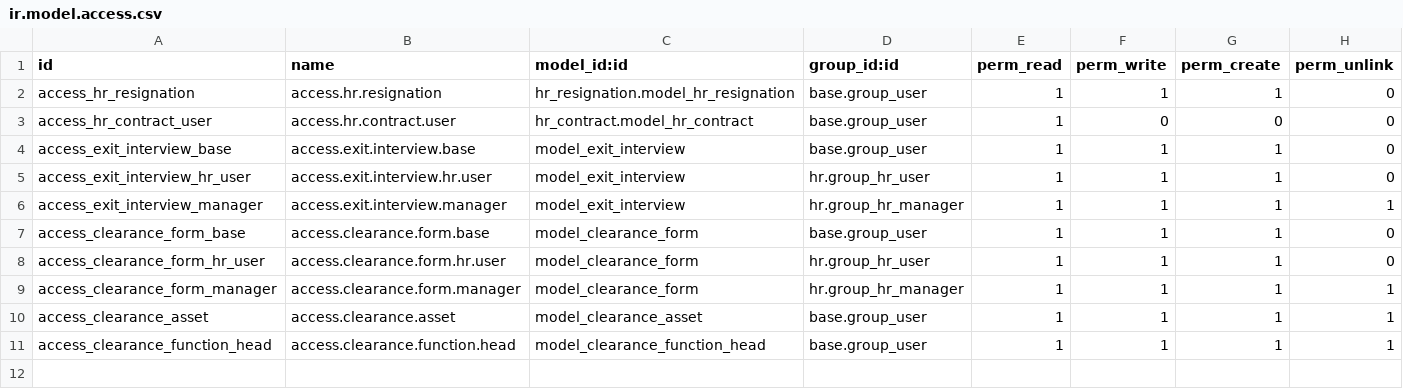
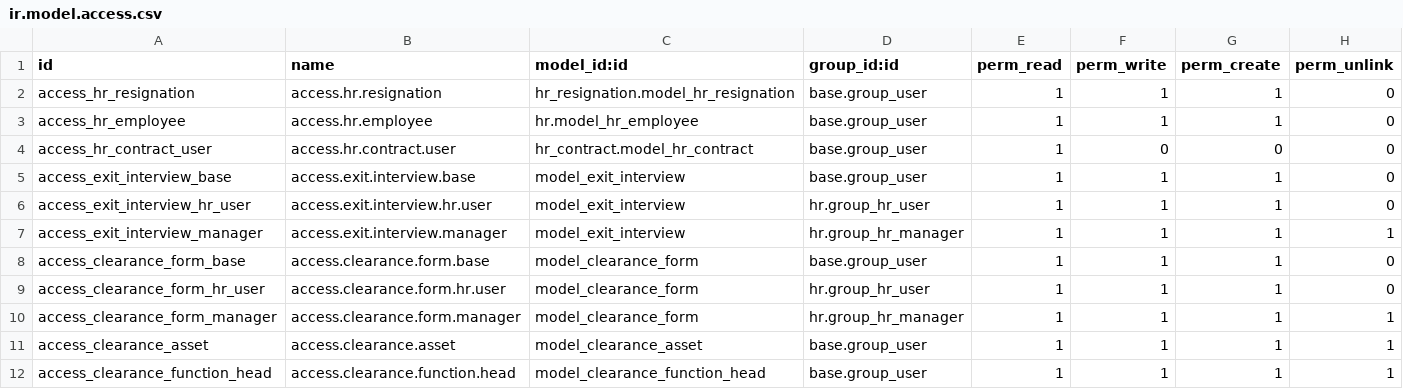
Before and after one commit to pmpmpeter/odooekara, a CSV file: hr_resignation/security/ir.model.access.csv, drawn as a sheet; the diff names each change by its address in the sheet, - before the commit and + after, or states it on an @@ line.

Commit message:
Resignation changes fixed

```diff
--- a/hr_resignation/security/ir.model.access.csv
+++ b/hr_resignation/security/ir.model.access.csv
+row 3: access_hr_employee | access.hr.employee | hr.model_hr_employee | base.group_user | 1 | 1 | 1 | 0
```
Also changed, not shown: 5 other files.
